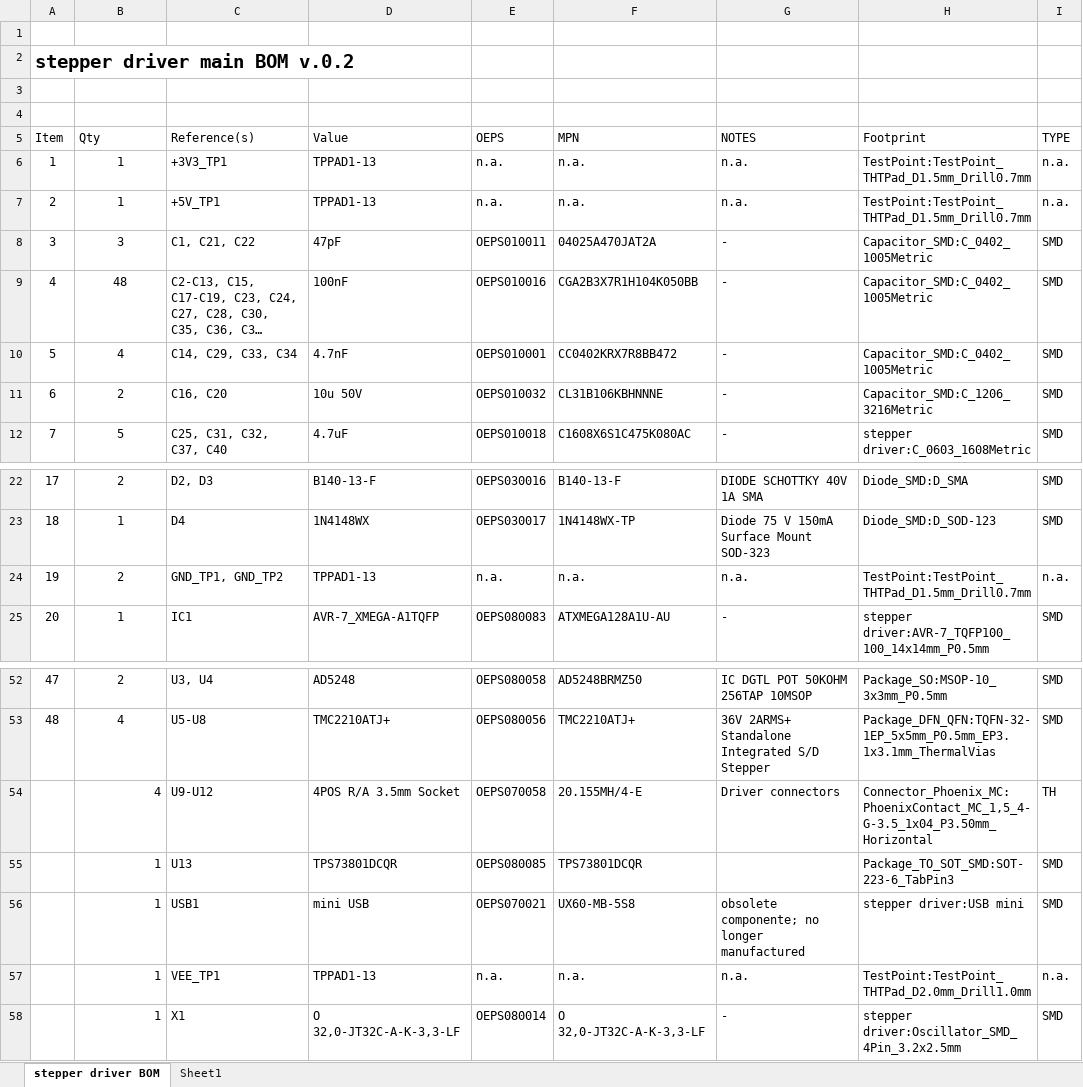
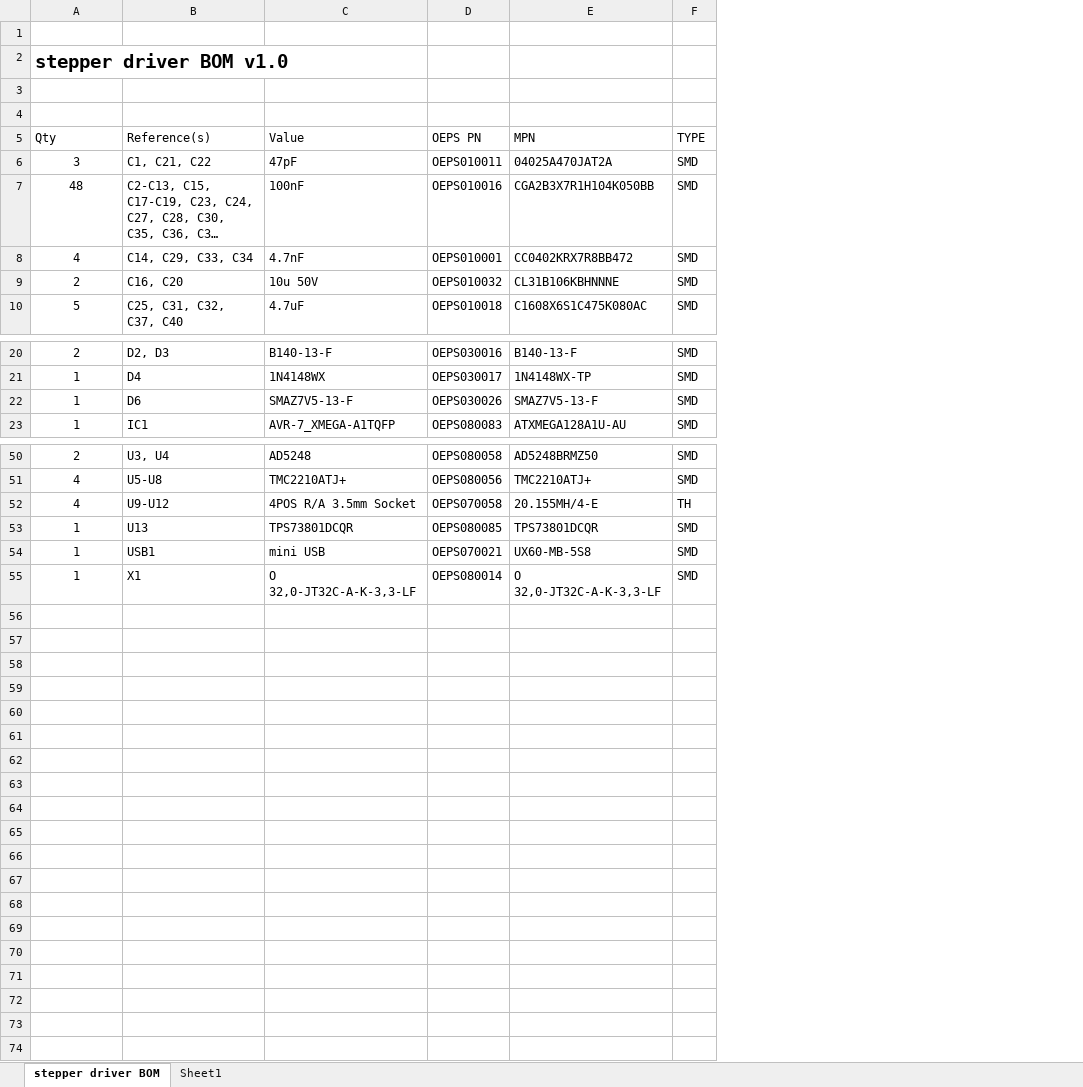
Before and after one commit to harp-tech/device.stepperdriver, an Excel workbook: Hardware/PCB/stepper driver/stepper driver BOM.xlsx, sheet stepper driver BOM, drawn as a sheet; only a part is shown, gaps mark what is left out; long unchanged cells end in …; values as stored, in another font and other column widths than the file's, no borders; table styles not drawn; removed rows and columns are numbered as before the commit, all else as after; the diff names each change by its address in the sheet, - before the commit and + after, or states it on an @@ line.

Commit message:
Added new diode (D6) and correct some DNI/0R.

```diff
--- a/Hardware/PCB/stepper driver/stepper driver BOM.xlsx (sheet stepper driver BOM)
+++ b/Hardware/PCB/stepper driver/stepper driver BOM.xlsx (sheet stepper driver BOM)
-column A (Item), row 2: stepper driver main BOM v.0.2; rows 8-12: 3 | 4 | 5 | 6 | 7; rows 22-23: 17 | 18; row 25: 20; rows 52-53: 47 | 48
-column G (NOTES), rows 8-12: all -; rows 22-23: DIODE SCHOTTKY 40V 1A SMA | Diode 75 V 150mA Surface Mount SOD-323; row 25: -; rows 52-56: IC DGTL POT 50KOHM 256TAP 10MSOP | 36V 2ARMS+ Standalone Integrated S/D Stepper | Driver connectors |  | obsolete componente; no longer manufactured; row 58: -
-column H (Footprint), rows 8-12: Capacitor_SMD:C_0402_1005Metric | Capacitor_SMD:C_0402_1005Metric | Capacitor_SMD:C_0402_1005Metric | Capacitor_SMD:C_1206_3216Metric | stepper driver:C_0603_1608Metric; rows 22-23: Diode_SMD:D_SMA | Diode_SMD:D_SOD-123; row 25: stepper driver:AVR-7_TQFP100_100_14x14mm_P0.5mm; rows 52-56: Package_SO:MSOP-10_3x3mm_P0.5mm | Package_DFN_QFN:TQFN-32-1EP_5x5mm_P0.5mm_EP3.1x3.1mm_ThermalVias | Connector_Phoenix_MC:PhoenixContact_MC_1,5_4-G-3.5_1x04_P3.50mm_Horizontal | Package_TO_SOT_SMD:SOT-223-6_TabPin3 | stepper driver:USB mini; row 58: stepper driver:Oscillator_SMD_4Pin_3.2x2.5mm
+row 1: (empty)
+row 2: stepper driver BOM v1.0
-row 3: (empty)
-row 4: (empty)
-D5: OEPS
+D5: OEPS PN
-row 6: 1 | 1 | +3V3_TP1 | TPPAD1-13 | n.a. | n.a. | n.a. | TestPoint:TestPoint_THTPad_D1.5mm_Drill0.7mm | n.a.
-row 7: 2 | 1 | +5V_TP1 | TPPAD1-13 | n.a. | n.a. | n.a. | TestPoint:TestPoint_THTPad_D1.5mm_Drill0.7mm | n.a.
-row 24: 19 | 2 | GND_TP1, GND_TP2 | TPPAD1-13 | n.a. | n.a. | n.a. | TestPoint:TestPoint_THTPad_D1.5mm_Drill0.7mm | n.a.
+row 22: 1 | D6 | SMAZ7V5-13-F | OEPS030026 | SMAZ7V5-13-F | SMD
-A52:A54 alignment: right
+A52:A54 alignment: center
-row 57:  | 1 | VEE_TP1 | TPPAD1-13 | n.a. | n.a. | n.a. | TestPoint:TestPoint_THTPad_D2.0mm_Drill1.0mm | n.a.
-A55 alignment: right
+A55 alignment: center
```
Also changed, not shown: 5 other files.
